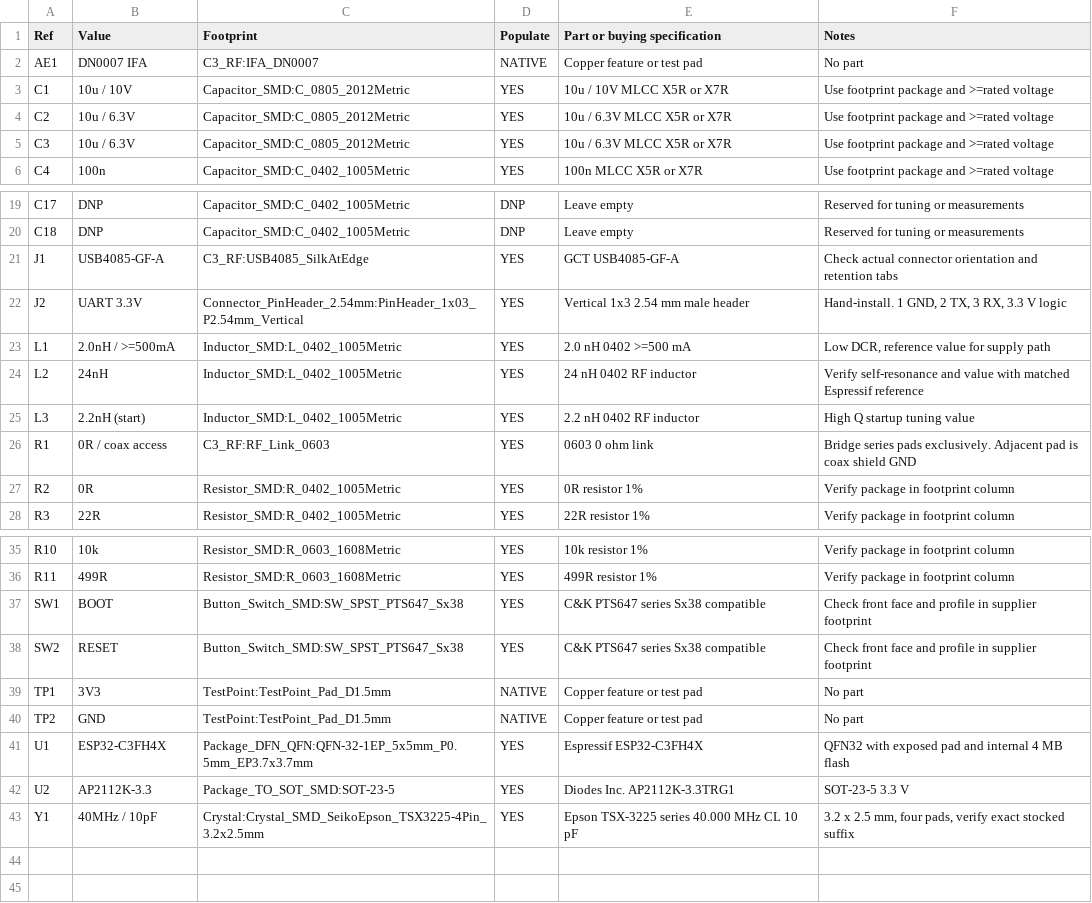
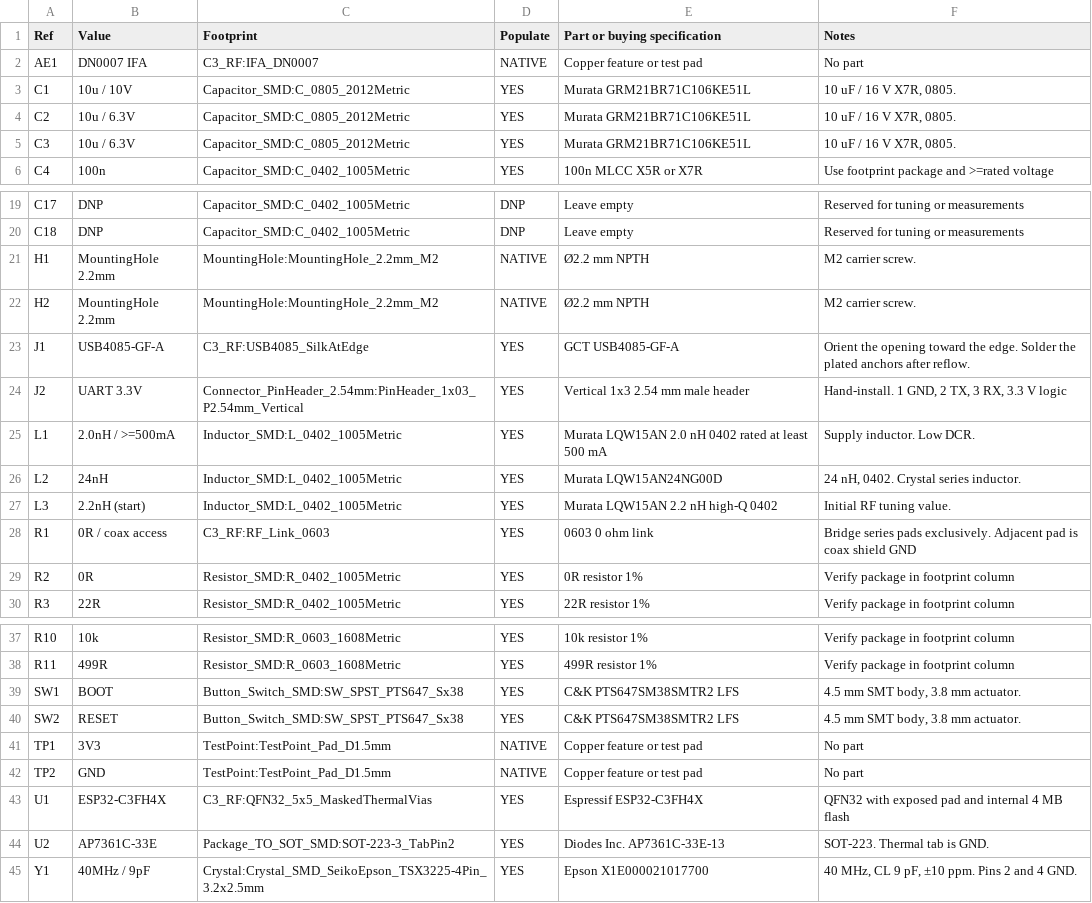
Before and after one commit to ckh7488/head, a CSV file: electronics/c3-rf/BOM.csv, drawn as a sheet; only a part is shown, gaps mark what is left out.

```diff
--- a/electronics/c3-rf/BOM.csv
+++ b/electronics/c3-rf/BOM.csv
@@ -2,5 +2,5 @@
 AE1,DN0007 IFA,C3_RF:IFA_DN0007,NATIVE,Copper feature or test pad,No part
-C1,10u / 10V,Capacitor_SMD:C_0805_2012Metric,YES,10u / 10V MLCC X5R or X7R,Use footprint package and >=rated voltage
-C2,10u / 6.3V,Capacitor_SMD:C_0805_2012Metric,YES,10u / 6.3V MLCC X5R or X7R,Use footprint package and >=rated voltage
-C3,10u / 6.3V,Capacitor_SMD:C_0805_2012Metric,YES,10u / 6.3V MLCC X5R or X7R,Use footprint package and >=rated voltage
+C1,10u / 10V,Capacitor_SMD:C_0805_2012Metric,YES,Murata GRM21BR71C106KE51L,"10 uF / 16 V X7R, 0805."
+C2,10u / 6.3V,Capacitor_SMD:C_0805_2012Metric,YES,Murata GRM21BR71C106KE51L,"10 uF / 16 V X7R, 0805."
+C3,10u / 6.3V,Capacitor_SMD:C_0805_2012Metric,YES,Murata GRM21BR71C106KE51L,"10 uF / 16 V X7R, 0805."
 C4,100n,Capacitor_SMD:C_0402_1005Metric,YES,100n MLCC X5R or X7R,Use footprint package and >=rated voltage
@@ -20,7 +20,9 @@ C17,DNP,Capacitor_SMD:C_0402_1005Metric,DNP,Leave empty,Reserved for tuning or m
 C18,DNP,Capacitor_SMD:C_0402_1005Metric,DNP,Leave empty,Reserved for tuning or measurements
-J1,USB4085-GF-A,C3_RF:USB4085_SilkAtEdge,YES,GCT USB4085-GF-A,Check actual connector orientation and retention tabs
+H1,MountingHole 2.2mm,MountingHole:MountingHole_2.2mm_M2,NATIVE,Ø2.2 mm NPTH,M2 carrier screw.
+H2,MountingHole 2.2mm,MountingHole:MountingHole_2.2mm_M2,NATIVE,Ø2.2 mm NPTH,M2 carrier screw.
+J1,USB4085-GF-A,C3_RF:USB4085_SilkAtEdge,YES,GCT USB4085-GF-A,Orient the opening toward the edge. Solder the plated anchors after reflow.
 J2,UART 3.3V,Connector_PinHeader_2.54mm:PinHeader_1x03_P2.54mm_Vertical,YES,Vertical 1x3 2.54 mm male header,"Hand-install. 1 GND, 2 TX, 3 RX, 3.3 V logic"
-L1,2.0nH / >=500mA,Inductor_SMD:L_0402_1005Metric,YES,2.0 nH 0402 >=500 mA,"Low DCR, reference value for supply path"
-L2,24nH,Inductor_SMD:L_0402_1005Metric,YES,24 nH 0402 RF inductor,Verify self-resonance and value with matched Espressif reference
-L3,2.2nH (start),Inductor_SMD:L_0402_1005Metric,YES,2.2 nH 0402 RF inductor,High Q startup tuning value
+L1,2.0nH / >=500mA,Inductor_SMD:L_0402_1005Metric,YES,Murata LQW15AN 2.0 nH 0402 rated at least 500 mA,Supply inductor. Low DCR.
+L2,24nH,Inductor_SMD:L_0402_1005Metric,YES,Murata LQW15AN24NG00D,"24 nH, 0402. Crystal series inductor."
+L3,2.2nH (start),Inductor_SMD:L_0402_1005Metric,YES,Murata LQW15AN 2.2 nH high-Q 0402,Initial RF tuning value.
 R1,0R / coax access,C3_RF:RF_Link_0603,YES,0603 0 ohm link,Bridge series pads exclusively. Adjacent pad is coax shield GND
@@ -36,8 +38,8 @@ R10,10k,Resistor_SMD:R_0603_1608Metric,YES,10k resistor 1%,Verify package in foo
 R11,499R,Resistor_SMD:R_0603_1608Metric,YES,499R resistor 1%,Verify package in footprint column
-SW1,BOOT,Button_Switch_SMD:SW_SPST_PTS647_Sx38,YES,C&K PTS647 series Sx38 compatible,Check front face and profile in supplier footprint
-SW2,RESET,Button_Switch_SMD:SW_SPST_PTS647_Sx38,YES,C&K PTS647 series Sx38 compatible,Check front face and profile in supplier footprint
+SW1,BOOT,Button_Switch_SMD:SW_SPST_PTS647_Sx38,YES,C&K PTS647SM38SMTR2 LFS,"4.5 mm SMT body, 3.8 mm actuator."
+SW2,RESET,Button_Switch_SMD:SW_SPST_PTS647_Sx38,YES,C&K PTS647SM38SMTR2 LFS,"4.5 mm SMT body, 3.8 mm actuator."
 TP1,3V3,TestPoint:TestPoint_Pad_D1.5mm,NATIVE,Copper feature or test pad,No part
 TP2,GND,TestPoint:TestPoint_Pad_D1.5mm,NATIVE,Copper feature or test pad,No part
-U1,ESP32-C3FH4X,Package_DFN_QFN:QFN-32-1EP_5x5mm_P0.5mm_EP3.7x3.7mm,YES,Espressif ESP32-C3FH4X,QFN32 with exposed pad and internal 4 MB flash
-U2,AP2112K-3.3,Package_TO_SOT_SMD:SOT-23-5,YES,Diodes Inc. AP2112K-3.3TRG1,SOT-23-5 3.3 V
-Y1,40MHz / 10pF,Crystal:Crystal_SMD_SeikoEpson_TSX3225-4Pin_3.2x2.5mm,YES,Epson TSX-3225 series 40.000 MHz CL 10 pF,"3.2 x 2.5 mm, four pads, verify exact stocked suffix"
+U1,ESP32-C3FH4X,C3_RF:QFN32_5x5_MaskedThermalVias,YES,Espressif ESP32-C3FH4X,QFN32 with exposed pad and internal 4 MB flash
+U2,AP7361C-33E,Package_TO_SOT_SMD:SOT-223-3_TabPin2,YES,Diodes Inc. AP7361C-33E-13,SOT-223. Thermal tab is GND.
+Y1,40MHz / 9pF,Crystal:Crystal_SMD_SeikoEpson_TSX3225-4Pin_3.2x2.5mm,YES,Epson X1E000021017700,"40 MHz, CL 9 pF, ±10 ppm. Pins 2 and 4 GND."
```
Also changed, not shown: electronics/servo-hub/BOM.csv, mechanical/BOM.csv, 32 other files.
